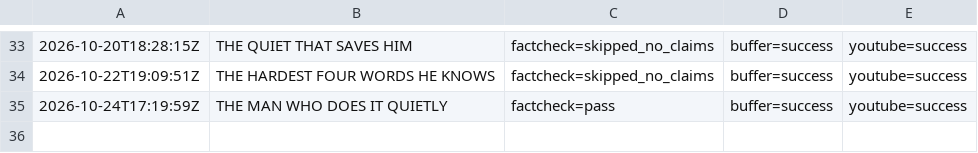
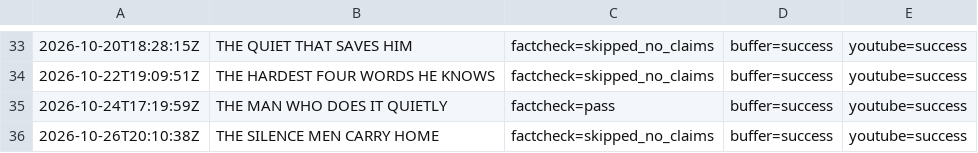
Before and after one commit to oceanfarm1992-design/Auto-Video-Flows, a CSV file: logs/history_men_psychology.csv, drawn as a sheet; only a part is shown, gaps mark what is left out.

```diff
--- a/logs/history_men_psychology.csv
+++ b/logs/history_men_psychology.csv
@@ -35 +35,2 @@
 2026-10-24T17:19:59Z,"THE MAN WHO DOES IT QUIETLY",factcheck=pass,buffer=success,youtube=success
+2026-10-26T20:10:38Z,"THE SILENCE MEN CARRY HOME",factcheck=skipped_no_claims,buffer=success,youtube=success
```
Also changed, not shown: 1 other file.
